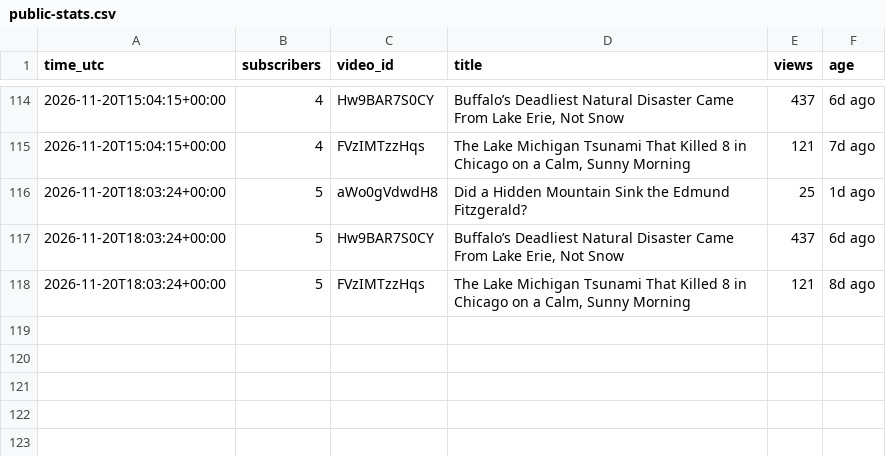
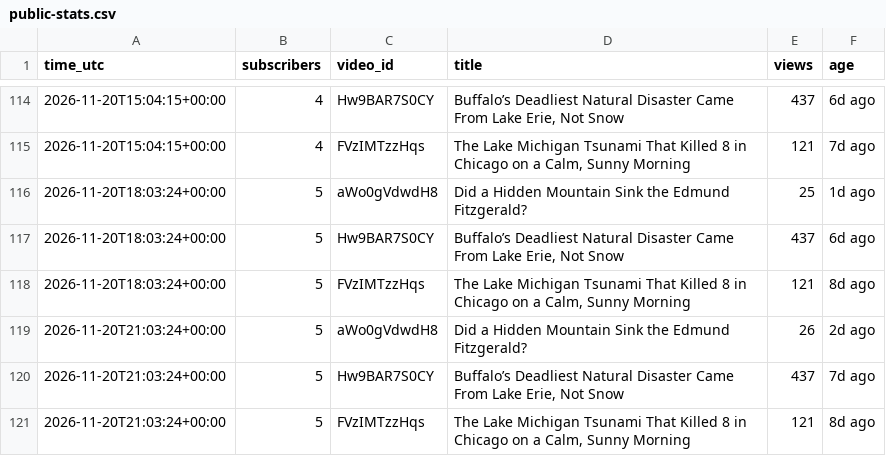
Before and after one commit to AlameenSakiru/YouTube-, a CSV file: tracker/public-stats.csv, drawn as a sheet; only a part is shown, gaps mark what is left out.

```diff
--- a/tracker/public-stats.csv
+++ b/tracker/public-stats.csv
@@ -118 +118,4 @@ time_utc,subscribers,video_id,title,views,age
 2026-11-20T18:03:24+00:00,5,FVzIMTzzHqs,"The Lake Michigan Tsunami That Killed 8 in Chicago on a Calm, Sunny Morning",121,8d ago
+2026-11-20T21:03:24+00:00,5,aWo0gVdwdH8,Did a Hidden Mountain Sink the Edmund Fitzgerald?,26,2d ago
+2026-11-20T21:03:24+00:00,5,Hw9BAR7S0CY,"Buffalo’s Deadliest Natural Disaster Came From Lake Erie, Not Snow",437,7d ago
+2026-11-20T21:03:24+00:00,5,FVzIMTzzHqs,"The Lake Michigan Tsunami That Killed 8 in Chicago on a Calm, Sunny Morning",121,8d ago
```
